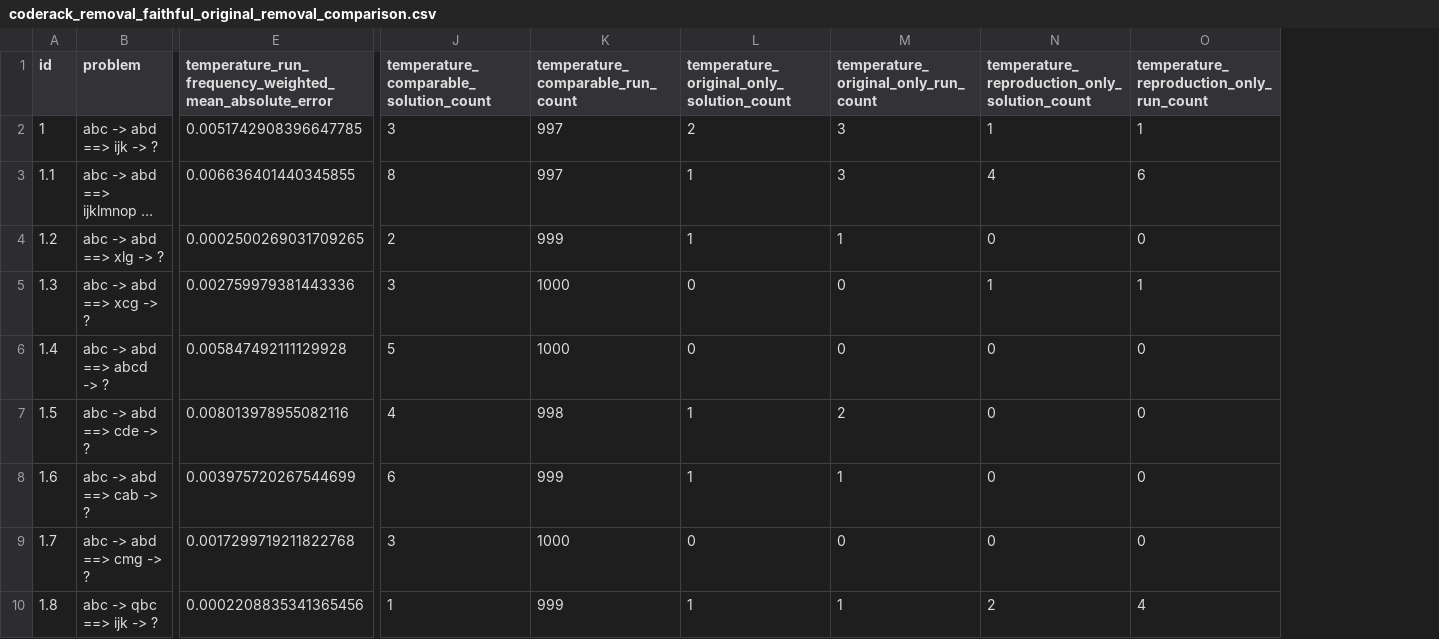
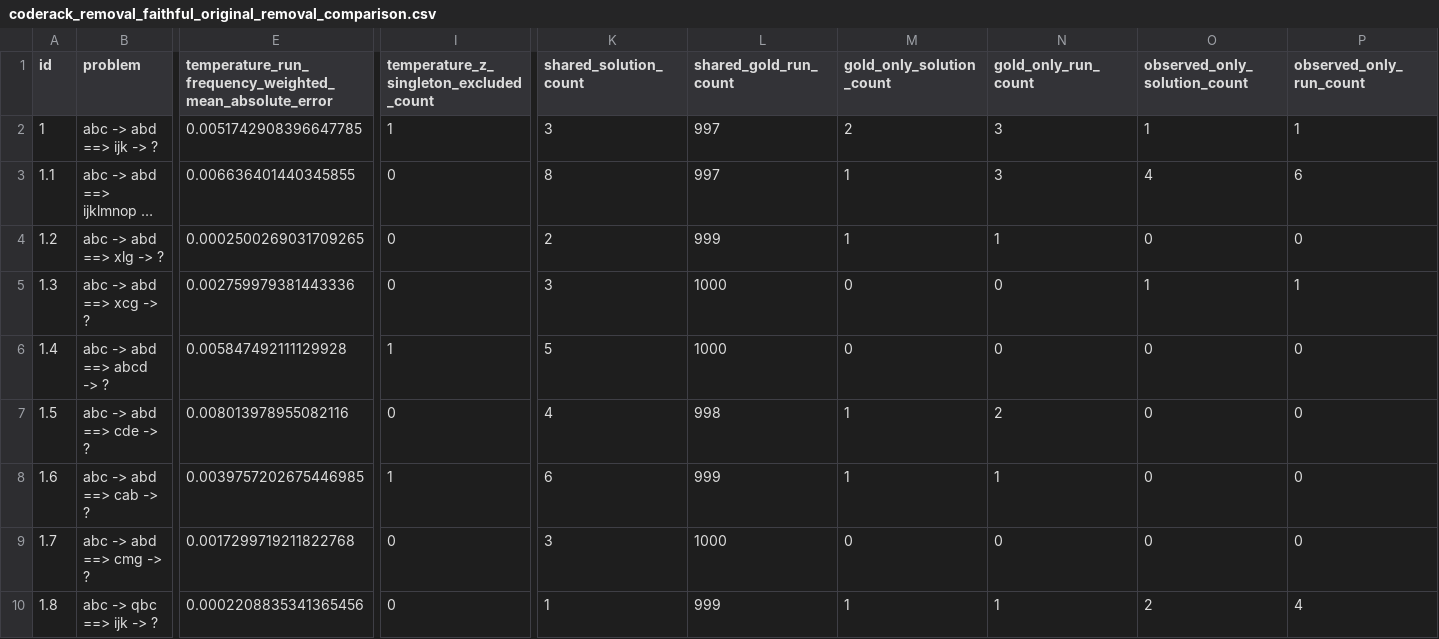
Before and after one commit to georgeawright/cattykit, a CSV file: datasets/copycat-reproduction/coderack_removal/coderack_removal_faithful_original_removal_comparison.csv, drawn as a sheet; only a part is shown, gaps mark what is left out; long unchanged cells end in …; addresses are those after the commit; the diff names each change by its address in the sheet, - before the commit and + after, or states it on an @@ line.

```diff
--- a/datasets/copycat-reproduction/coderack_removal/coderack_removal_faithful_original_removal_comparison.csv
+++ b/datasets/copycat-reproduction/coderack_removal/coderack_removal_faithful_original_removal_comparison.csv
+column I, rows 1-10: temperature_z_singleton_excluded_count | 1 | 0 | 0 | 0 | 1 | 0 | 1 | 0 | 0
-K1: temperature_comparable_solution_count
+K1: shared_solution_count
-L1: temperature_comparable_run_count
+L1: shared_gold_run_count
-M1: temperature_original_only_solution_count
+M1: gold_only_solution_count
-N1: temperature_original_only_run_count
+N1: gold_only_run_count
-O1: temperature_reproduction_only_solution_count
+O1: observed_only_solution_count
-P1: temperature_reproduction_only_run_count
+P1: observed_only_run_count
-E8: 0.003975720267544699
+E8: 0.0039757202675446985
```
Also changed, not shown: datasets/copycat-reproduction/coderack_removal/coderack_removal_fixed_weighted_removal_comparison.csv, datasets/copycat-reproduction/quantization/quantization_comparison.csv, 12 other files.
